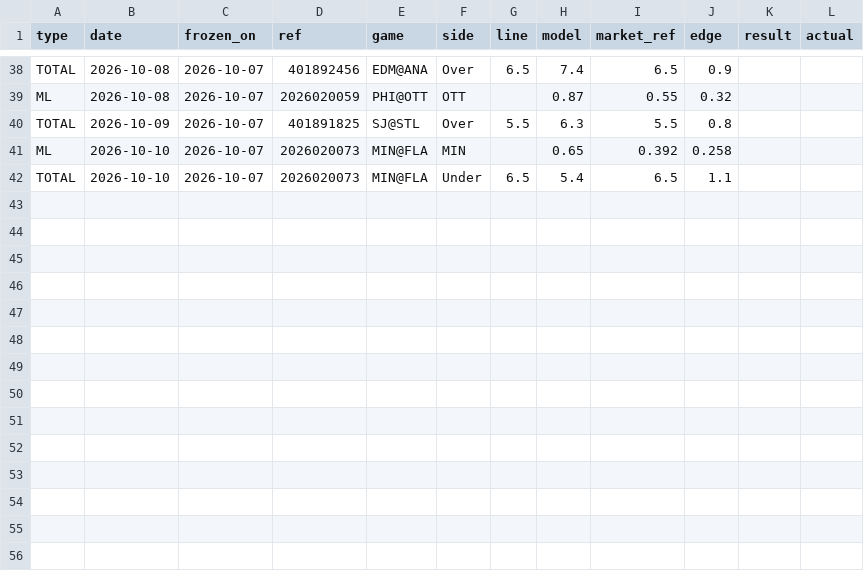
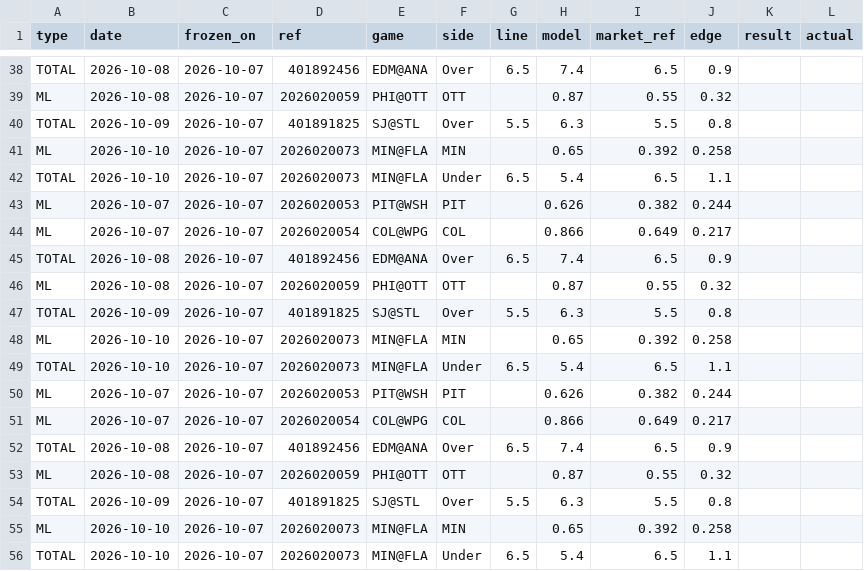
Before and after one commit to 3GO-47/rainman, a CSV file: data/sports/nhl/processed/picks.csv, drawn as a sheet; only a part is shown, gaps mark what is left out.

Commit message:
data: nhl processed rebuild

```diff
--- a/data/sports/nhl/processed/picks.csv
+++ b/data/sports/nhl/processed/picks.csv
@@ -42 +42,15 @@ ML,2026-10-10,2026-10-07,2026020073,MIN@FLA,MIN,,0.65,0.392,0.258,,
 TOTAL,2026-10-10,2026-10-07,2026020073,MIN@FLA,Under,6.5,5.4,6.5,1.1,,
+ML,2026-10-07,2026-10-07,2026020053,PIT@WSH,PIT,,0.626,0.382,0.244,,
+ML,2026-10-07,2026-10-07,2026020054,COL@WPG,COL,,0.866,0.649,0.217,,
+TOTAL,2026-10-08,2026-10-07,401892456,EDM@ANA,Over,6.5,7.4,6.5,0.9,,
+ML,2026-10-08,2026-10-07,2026020059,PHI@OTT,OTT,,0.87,0.55,0.32,,
+TOTAL,2026-10-09,2026-10-07,401891825,SJ@STL,Over,5.5,6.3,5.5,0.8,,
+ML,2026-10-10,2026-10-07,2026020073,MIN@FLA,MIN,,0.65,0.392,0.258,,
+TOTAL,2026-10-10,2026-10-07,2026020073,MIN@FLA,Under,6.5,5.4,6.5,1.1,,
+ML,2026-10-07,2026-10-07,2026020053,PIT@WSH,PIT,,0.626,0.382,0.244,,
+ML,2026-10-07,2026-10-07,2026020054,COL@WPG,COL,,0.866,0.649,0.217,,
+TOTAL,2026-10-08,2026-10-07,401892456,EDM@ANA,Over,6.5,7.4,6.5,0.9,,
+ML,2026-10-08,2026-10-07,2026020059,PHI@OTT,OTT,,0.87,0.55,0.32,,
+TOTAL,2026-10-09,2026-10-07,401891825,SJ@STL,Over,5.5,6.3,5.5,0.8,,
+ML,2026-10-10,2026-10-07,2026020073,MIN@FLA,MIN,,0.65,0.392,0.258,,
+TOTAL,2026-10-10,2026-10-07,2026020073,MIN@FLA,Under,6.5,5.4,6.5,1.1,,
```
Also changed, not shown: data/sports/nhl/processed/dvp.csv, data/sports/nhl/processed/projections.csv.
